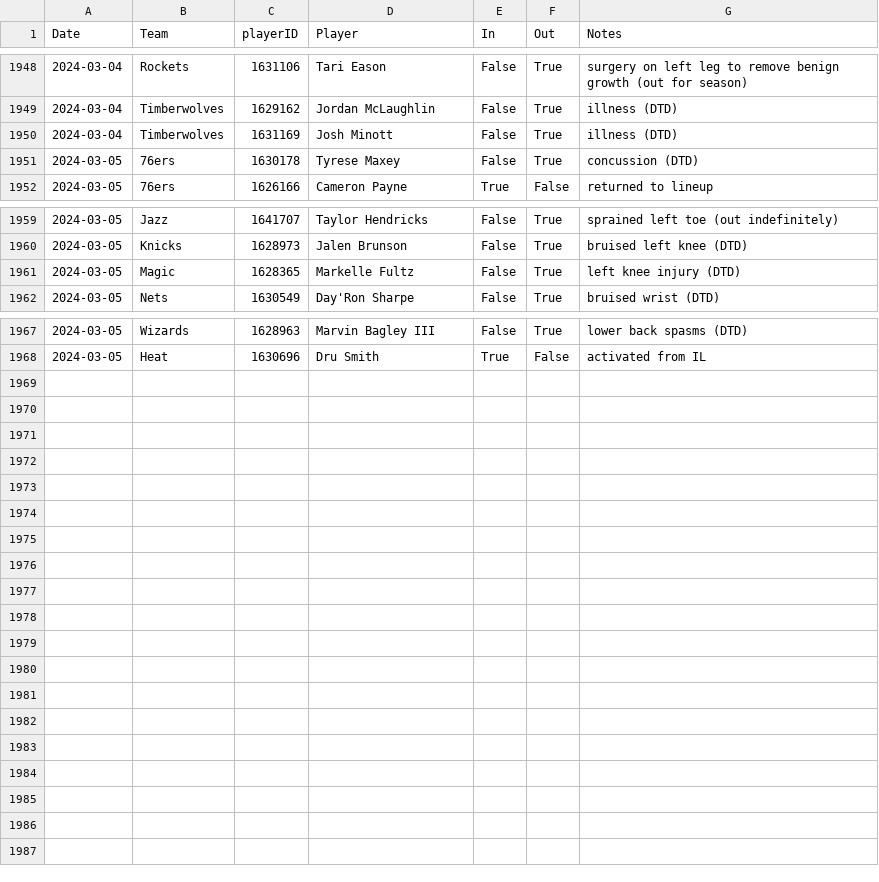
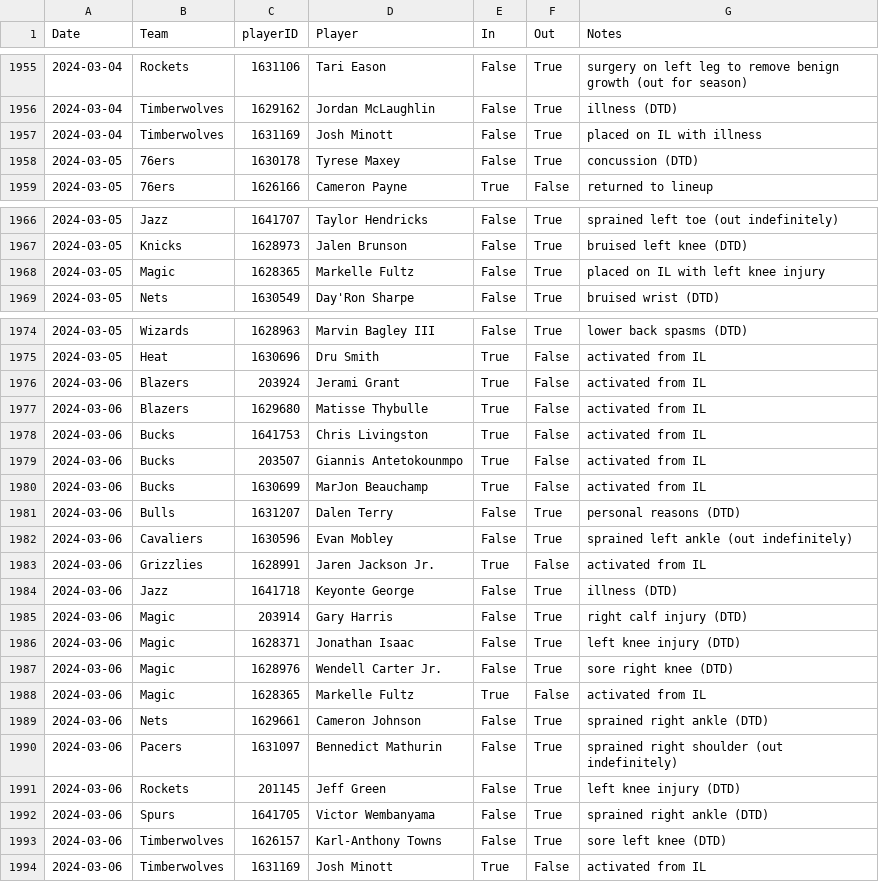
Before and after one commit to sravanpannala/csv, a CSV file: NBA_prosptran_injuries_2023.csv, drawn as a sheet; only a part is shown, gaps mark what is left out; the diff covers the shown part only.

Commit message:
update adj rat, injury & SSQM

```diff
--- a/NBA_prosptran_injuries_2023.csv
+++ b/NBA_prosptran_injuries_2023.csv
@@ -1949,3 +1956,3 @@ Date,Team,playerID,Player,In,Out,Notes
 2024-03-04,Timberwolves,1629162,Jordan McLaughlin,False,True,illness (DTD)
-2024-03-04,Timberwolves,1631169,Josh Minott,False,True,illness (DTD)
+2024-03-04,Timberwolves,1631169,Josh Minott,False,True,placed on IL with illness
 2024-03-05,76ers,1630178,Tyrese Maxey,False,True,concussion (DTD)
@@ -1960,3 +1967,3 @@ Date,Team,playerID,Player,In,Out,Notes
 2024-03-05,Knicks,1628973,Jalen Brunson,False,True,bruised left knee (DTD)
-2024-03-05,Magic,1628365,Markelle Fultz,False,True,left knee injury (DTD)
+2024-03-05,Magic,1628365,Markelle Fultz,False,True,placed on IL with left knee injury
 2024-03-05,Nets,1630549,Day'Ron Sharpe,False,True,bruised wrist (DTD)
@@ -1968 +1975,20 @@ Date,Team,playerID,Player,In,Out,Notes
 2024-03-05,Heat,1630696,Dru Smith,True,False,activated from IL
+2024-03-06,Blazers,203924,Jerami Grant,True,False,activated from IL
+2024-03-06,Blazers,1629680,Matisse Thybulle,True,False,activated from IL
+2024-03-06,Bucks,1641753,Chris Livingston,True,False,activated from IL
+2024-03-06,Bucks,203507,Giannis Antetokounmpo,True,False,activated from IL
+2024-03-06,Bucks,1630699,MarJon Beauchamp,True,False,activated from IL
+2024-03-06,Bulls,1631207,Dalen Terry,False,True,personal reasons (DTD)
+2024-03-06,Cavaliers,1630596,Evan Mobley,False,True,sprained left ankle (out indefinitely)
+2024-03-06,Grizzlies,1628991,Jaren Jackson Jr.,True,False,activated from IL
+2024-03-06,Jazz,1641718,Keyonte George,False,True,illness (DTD)
+2024-03-06,Magic,203914,Gary Harris,False,True,right calf injury (DTD)
+2024-03-06,Magic,1628371,Jonathan Isaac,False,True,left knee injury (DTD)
+2024-03-06,Magic,1628976,Wendell Carter Jr.,False,True,sore right knee (DTD)
+2024-03-06,Magic,1628365,Markelle Fultz,True,False,activated from IL
+2024-03-06,Nets,1629661,Cameron Johnson,False,True,sprained right ankle (DTD)
+2024-03-06,Pacers,1631097,Bennedict Mathurin,False,True,sprained right shoulder (out indefinitely)
+2024-03-06,Rockets,201145,Jeff Green,False,True,left knee injury (DTD)
+2024-03-06,Spurs,1641705,Victor Wembanyama,False,True,sprained right ankle (DTD)
+2024-03-06,Timberwolves,1626157,Karl-Anthony Towns,False,True,sore left knee (DTD)
+2024-03-06,Timberwolves,1631169,Josh Minott,True,False,activated from IL
```
Also changed, not shown: 7 added rows and 1 moved row elsewhere in this file, NBA_Adj_Ratings_2023_2024.csv, NBA_Shot_Quality_V2.csv.
